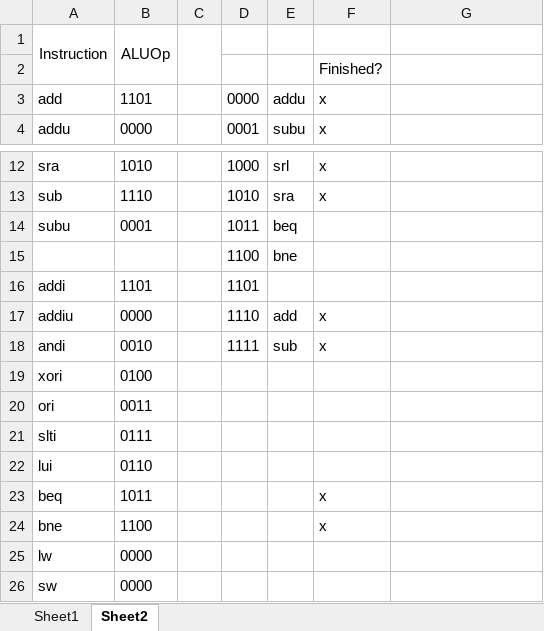
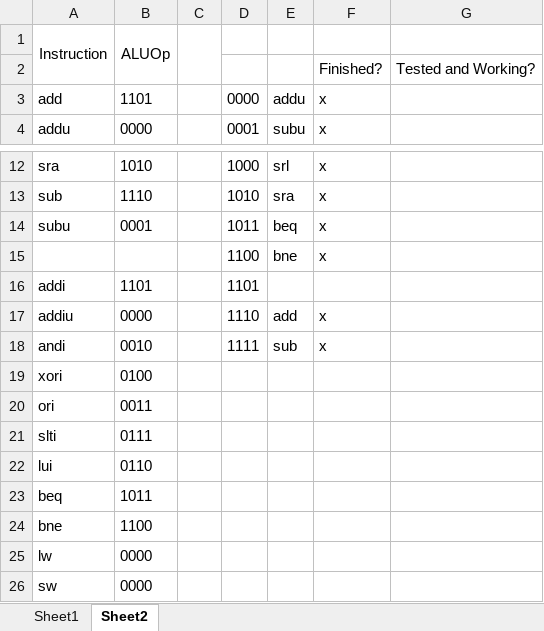
Before and after one commit to adeick/CPRE381Project1, an Excel workbook: single_cycle_MIPS_processor/Proj1_control_signals.xlsx, sheet Sheet2, drawn as a sheet; only a part is shown, gaps mark what is left out; values as stored, in another font and other column widths than the file's, no borders; the diff names each change by its address in the sheet, - before the commit and + after, or states it on an @@ line.

```diff
--- a/single_cycle_MIPS_processor/Proj1_control_signals.xlsx (sheet Sheet2)
+++ b/single_cycle_MIPS_processor/Proj1_control_signals.xlsx (sheet Sheet2)
-G2: (empty)
+G2: Tested and Working?
-F14:F15: (empty)
+F14:F15: x
-F23:F24: x
+F23:F24: (empty)
```
Also changed, not shown: 2 other files.
